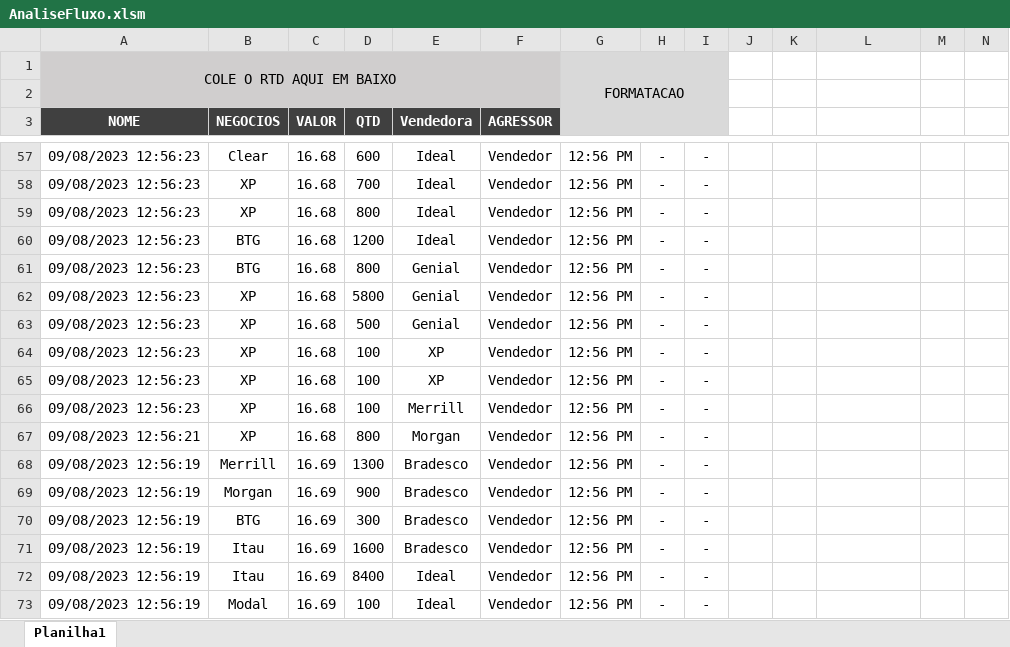
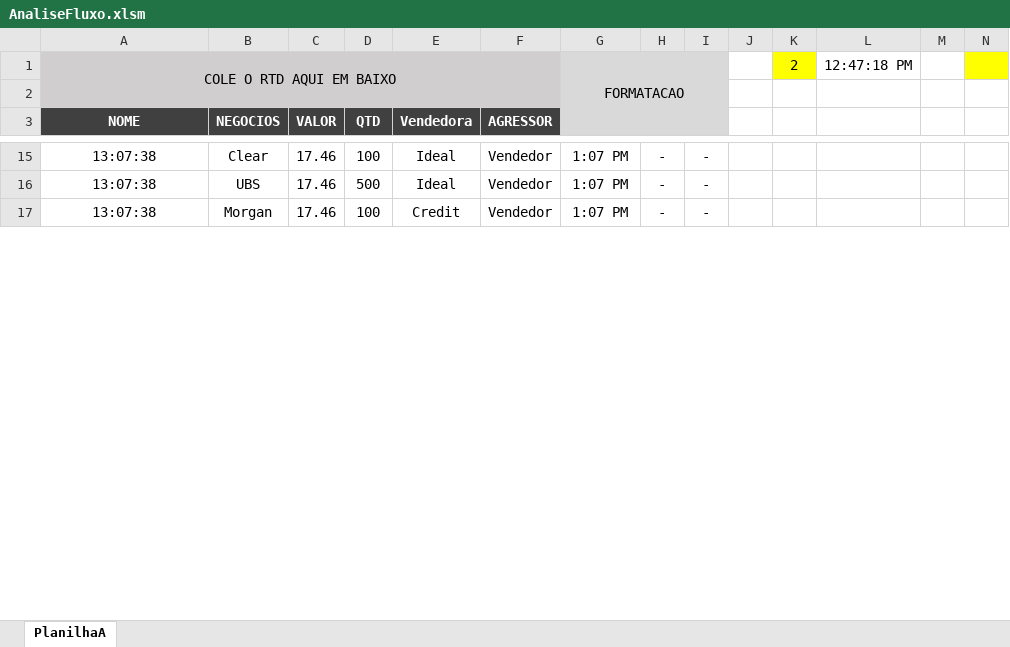
Before and after one commit to Leandrohee/AnaliseFluxo, an Excel workbook: AnaliseFluxo.xlsm, sheet PlanilhaA, drawn as a sheet; only a part is shown, gaps mark what is left out; values as stored, in another font and other column widths than the file's, no borders; charts and pictures not drawn; removed rows and columns are numbered as before the commit, all else as after; rows hold the shown columns only; the diff covers the shown part only; the diff names each change by its address in the sheet, - before the commit and + after, or states it on an @@ line.

```diff
--- a/AnaliseFluxo.xlsm (sheet PlanilhaA)
+++ b/AnaliseFluxo.xlsm (sheet PlanilhaA)
-sheet tab: Planilha1
+sheet tab: PlanilhaA
-K1: (empty)
+K1: 2
-K1 fill: none
+K1 fill: #FFFF00
-L1: (empty)
+L1: 12:47:18 PM
-N1 fill: none
+N1 fill: #FFFF00
-A15 (NOME): 09/08/2023 12:56:23
+A15 (NOME): 13:07:38
-C15 (VALOR): 16.68
+C15 (VALOR): 17.46
-D15 (QTD): 600
+D15 (QTD): 100
-G15: 12:56 PM
+G15: 1:07 PM
-row 58: 09/08/2023 12:56:23 | XP | 16.68 | 700 | Ideal | Vendedor | 12:56 PM | - | -
-row 59: 09/08/2023 12:56:23 | XP | 16.68 | 800 | Ideal | Vendedor | 12:56 PM | - | -
-row 60: 09/08/2023 12:56:23 | BTG | 16.68 | 1200 | Ideal | Vendedor | 12:56 PM | - | -
-row 61: 09/08/2023 12:56:23 | BTG | 16.68 | 800 | Genial | Vendedor | 12:56 PM | - | -
-row 62: 09/08/2023 12:56:23 | XP | 16.68 | 5800 | Genial | Vendedor | 12:56 PM | - | -
-A16 (NOME): 09/08/2023 12:56:23
+A16 (NOME): 13:07:38
-B16 (NEGOCIOS): XP
+B16 (NEGOCIOS): UBS
-C16 (VALOR): 16.68
+C16 (VALOR): 17.46
-E16 (Vendedora): Genial
+E16 (Vendedora): Ideal
-G16: 12:56 PM
+G16: 1:07 PM
-row 64: 09/08/2023 12:56:23 | XP | 16.68 | 100 | XP | Vendedor | 12:56 PM | - | -
-row 65: 09/08/2023 12:56:23 | XP | 16.68 | 100 | XP | Vendedor | 12:56 PM | - | -
-row 66: 09/08/2023 12:56:23 | XP | 16.68 | 100 | Merrill | Vendedor | 12:56 PM | - | -
-row 67: 09/08/2023 12:56:21 | XP | 16.68 | 800 | Morgan | Vendedor | 12:56 PM | - | -
-row 68: 09/08/2023 12:56:19 | Merrill | 16.69 | 1300 | Bradesco | Vendedor | 12:56 PM | - | -
-row 69: 09/08/2023 12:56:19 | Morgan | 16.69 | 900 | Bradesco | Vendedor | 12:56 PM | - | -
-row 70: 09/08/2023 12:56:19 | BTG | 16.69 | 300 | Bradesco | Vendedor | 12:56 PM | - | -
-row 71: 09/08/2023 12:56:19 | Itau | 16.69 | 1600 | Bradesco | Vendedor | 12:56 PM | - | -
-row 72: 09/08/2023 12:56:19 | Itau | 16.69 | 8400 | Ideal | Vendedor | 12:56 PM | - | -
-A17 (NOME): 09/08/2023 12:56:19
+A17 (NOME): 13:07:38
-B17 (NEGOCIOS): Modal
+B17 (NEGOCIOS): Morgan
-C17 (VALOR): 16.69
+C17 (VALOR): 17.46
-E17 (Vendedora): Ideal
+E17 (Vendedora): Credit
-G17: 12:56 PM
+G17: 1:07 PM
```
Also changed, not shown: 72 added rows, 58 removed rows, 29 edited cells and cell formats elsewhere in this sheet, formulas that keep their value, charts or pictures, AnaliseFluxo.xlsx, 1 other file.
